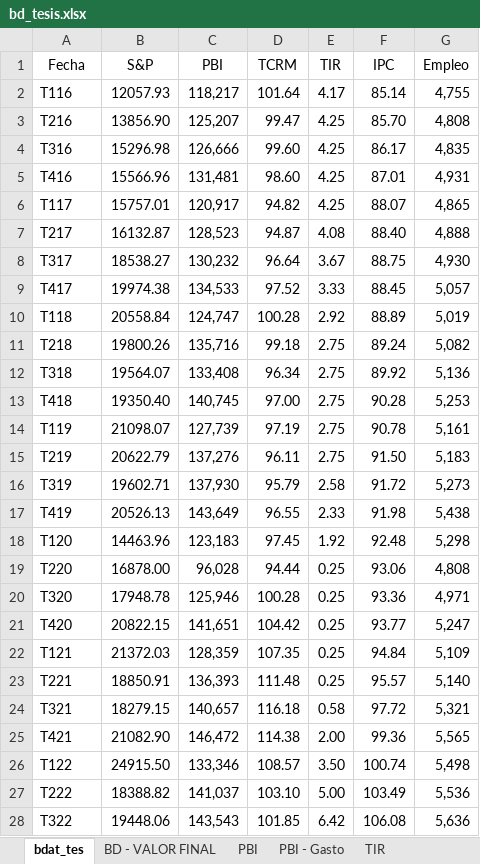
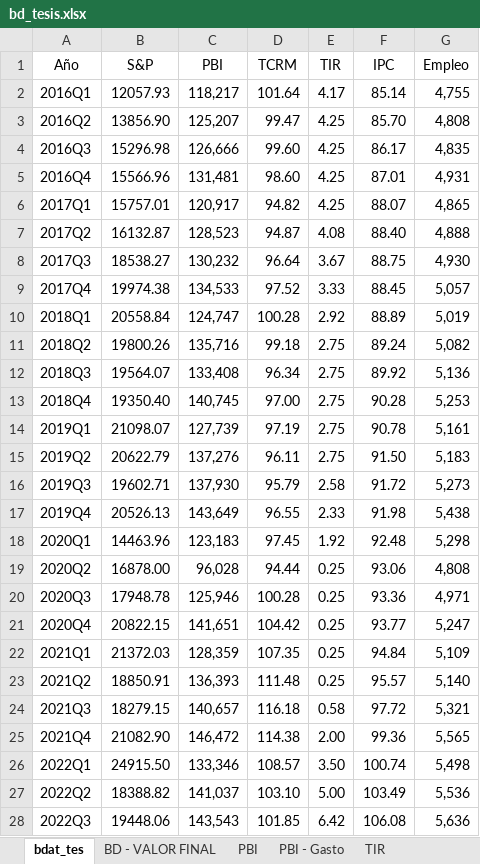
Before and after one commit to Sebas2515/MODELOS-ECONOMETRICOS, an Excel workbook: DATA/bd_tesis.xlsx, sheet bdat_tes, drawn as a sheet; only a part is shown; values as stored, in another font and other column widths than the file's, no borders; the diff covers the shown part only; the diff names each change by its address in the sheet, - before the commit and + after, or states it on an @@ line.

```diff
--- a/DATA/bd_tesis.xlsx (sheet bdat_tes)
+++ b/DATA/bd_tesis.xlsx (sheet bdat_tes)
-A1: Fecha
+A1: Año
-A2 (Año): T116
+A2 (Año): 2016Q1
-A3 (Año): T216
+A3 (Año): 2016Q2
-A4 (Año): T316
+A4 (Año): 2016Q3
-A5 (Año): T416
+A5 (Año): 2016Q4
-A6 (Año): T117
+A6 (Año): 2017Q1
-A7 (Año): T217
+A7 (Año): 2017Q2
-A8 (Año): T317
+A8 (Año): 2017Q3
-A9 (Año): T417
+A9 (Año): 2017Q4
-A10 (Año): T118
+A10 (Año): 2018Q1
-A11 (Año): T218
+A11 (Año): 2018Q2
-A12 (Año): T318
+A12 (Año): 2018Q3
-A13 (Año): T418
+A13 (Año): 2018Q4
-A14 (Año): T119
+A14 (Año): 2019Q1
-A15 (Año): T219
+A15 (Año): 2019Q2
-A16 (Año): T319
+A16 (Año): 2019Q3
-A17 (Año): T419
+A17 (Año): 2019Q4
-A18 (Año): T120
+A18 (Año): 2020Q1
-A19 (Año): T220
+A19 (Año): 2020Q2
-A20 (Año): T320
+A20 (Año): 2020Q3
-A21 (Año): T420
+A21 (Año): 2020Q4
-A22 (Año): T121
+A22 (Año): 2021Q1
-A23 (Año): T221
+A23 (Año): 2021Q2
-A24 (Año): T321
+A24 (Año): 2021Q3
-A25 (Año): T421
+A25 (Año): 2021Q4
-A26 (Año): T122
+A26 (Año): 2022Q1
-A27 (Año): T222
+A27 (Año): 2022Q2
-A28 (Año): T322
+A28 (Año): 2022Q3
```
Also changed, not shown: 9 edited cells elsewhere in this sheet, DATA/model_program.xlsx, 4 other files.
